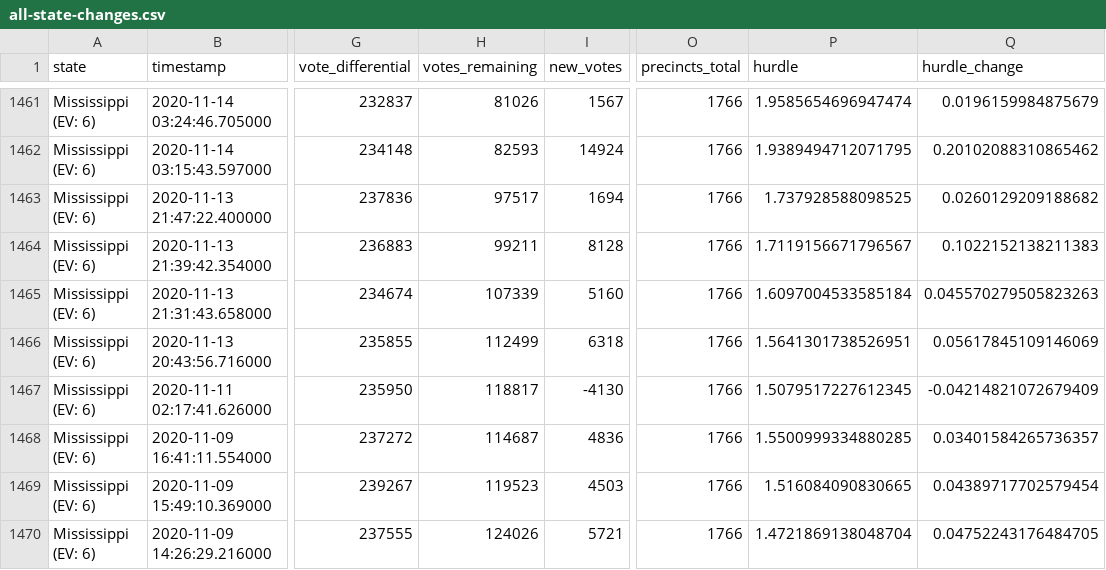
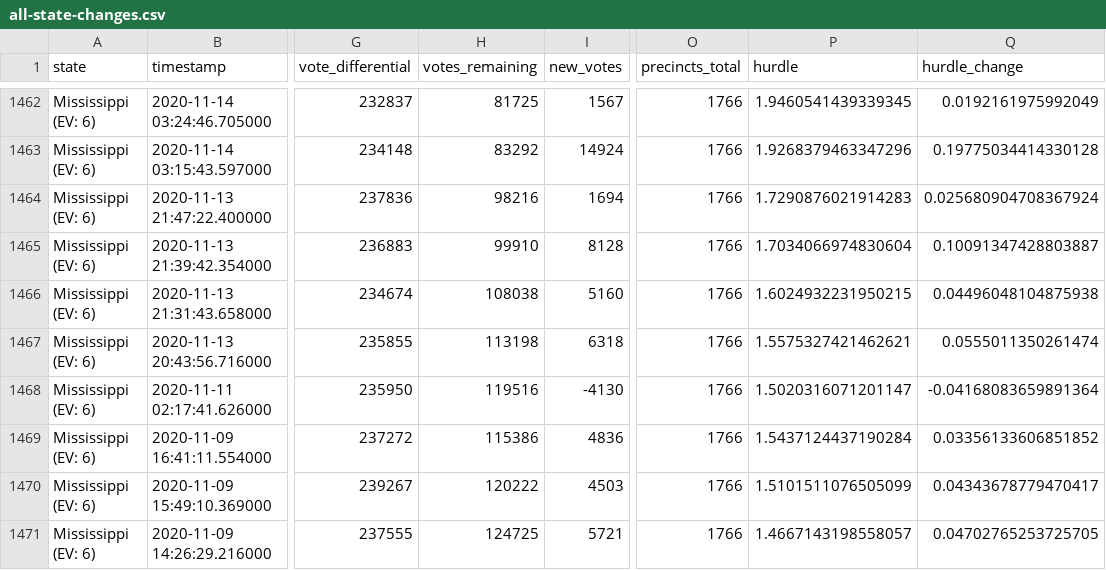
Before and after one commit to alex/nyt-2020-election-scraper, a CSV file: all-state-changes.csv, drawn as a sheet; only a part is shown, gaps mark what is left out; addresses are those after the commit; the diff covers the shown part only; the diff names each change by its address in the sheet, - before the commit and + after, or states it on an @@ line.

```diff
--- a/all-state-changes.csv
+++ b/all-state-changes.csv
-H1462 (votes_remaining): 81026
+H1462 (votes_remaining): 81725
-P1462 (hurdle): 1.9585654696947474
+P1462 (hurdle): 1.9460541439339345
-Q1462 (hurdle_change): 0.0196159984875679
+Q1462 (hurdle_change): 0.0192161975992049
-H1463 (votes_remaining): 82593
+H1463 (votes_remaining): 83292
-P1463 (hurdle): 1.9389494712071795
+P1463 (hurdle): 1.9268379463347296
-Q1463 (hurdle_change): 0.20102088310865462
+Q1463 (hurdle_change): 0.19775034414330128
-H1464 (votes_remaining): 97517
+H1464 (votes_remaining): 98216
-P1464 (hurdle): 1.737928588098525
+P1464 (hurdle): 1.7290876021914283
-Q1464 (hurdle_change): 0.0260129209188682
+Q1464 (hurdle_change): 0.025680904708367924
-H1465 (votes_remaining): 99211
+H1465 (votes_remaining): 99910
-P1465 (hurdle): 1.7119156671796567
+P1465 (hurdle): 1.7034066974830604
-Q1465 (hurdle_change): 0.1022152138211383
+Q1465 (hurdle_change): 0.10091347428803887
-H1466 (votes_remaining): 107339
+H1466 (votes_remaining): 108038
-P1466 (hurdle): 1.6097004533585184
+P1466 (hurdle): 1.6024932231950215
-Q1466 (hurdle_change): 0.045570279505823263
+Q1466 (hurdle_change): 0.04496048104875938
-H1467 (votes_remaining): 112499
+H1467 (votes_remaining): 113198
-P1467 (hurdle): 1.5641301738526951
+P1467 (hurdle): 1.5575327421462621
-Q1467 (hurdle_change): 0.05617845109146069
+Q1467 (hurdle_change): 0.0555011350261474
-H1468 (votes_remaining): 118817
+H1468 (votes_remaining): 119516
-P1468 (hurdle): 1.5079517227612345
+P1468 (hurdle): 1.5020316071201147
-Q1468 (hurdle_change): -0.04214821072679409
+Q1468 (hurdle_change): -0.04168083659891364
-H1469 (votes_remaining): 114687
+H1469 (votes_remaining): 115386
-P1469 (hurdle): 1.5500999334880285
+P1469 (hurdle): 1.5437124437190284
-Q1469 (hurdle_change): 0.03401584265736357
+Q1469 (hurdle_change): 0.03356133606851852
-H1470 (votes_remaining): 119523
+H1470 (votes_remaining): 120222
-P1470 (hurdle): 1.516084090830665
+P1470 (hurdle): 1.5101511076505099
-Q1470 (hurdle_change): 0.04389717702579454
+Q1470 (hurdle_change): 0.04343678779470417
-H1471 (votes_remaining): 124026
+H1471 (votes_remaining): 124725
-P1471 (hurdle): 1.4721869138048704
+P1471 (hurdle): 1.4667143198558057
-Q1471 (hurdle_change): 0.04752243176484705
+Q1471 (hurdle_change): 0.04702765253725705
```
Also changed, not shown: 1 added row and 80 edited cells elsewhere in this file, 6 other files.
